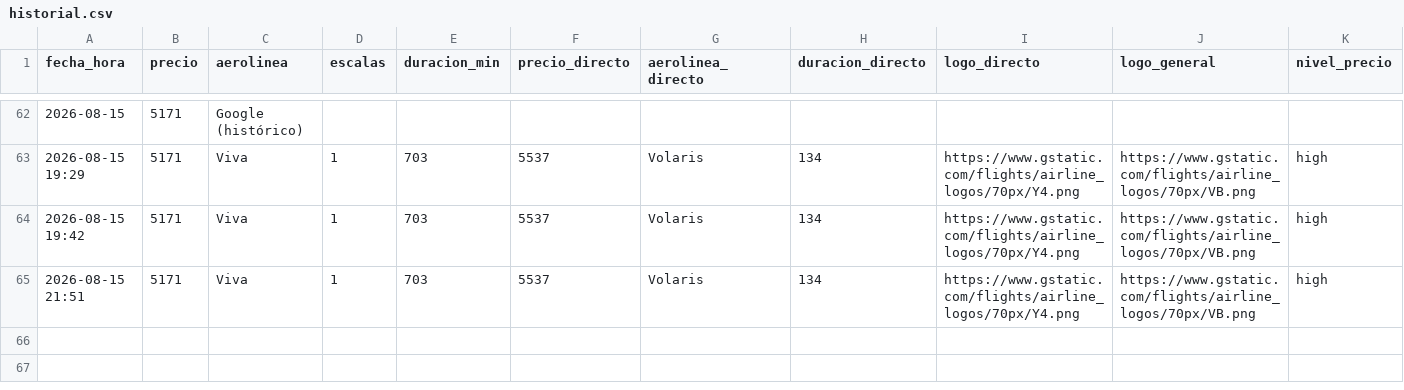
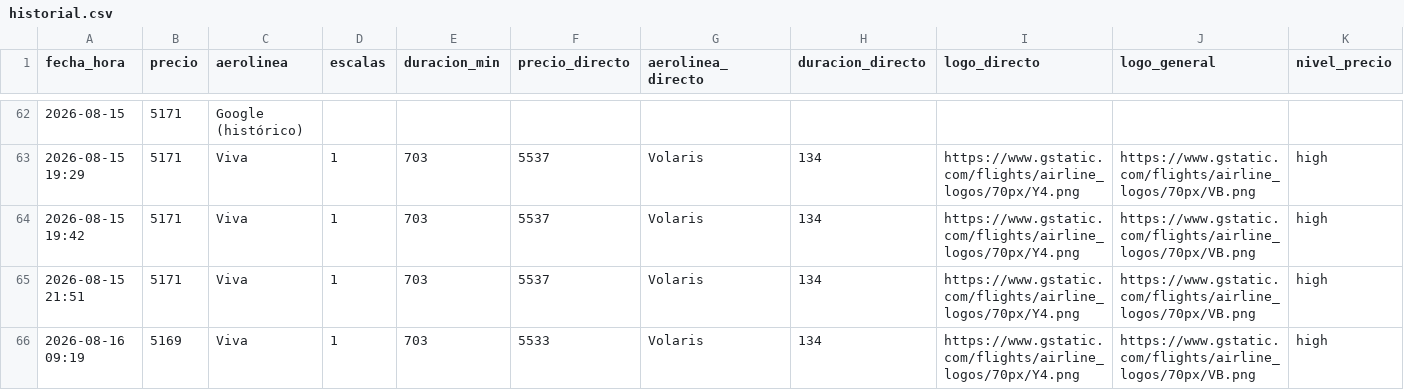
Before and after one commit to ChristianS26/fly-tracker, a CSV file: historial.csv, drawn as a sheet; only a part is shown, gaps mark what is left out; rows hold the shown columns only; the diff names each change by its address in the sheet, - before the commit and + after, or states it on an @@ line.

```diff
--- a/historial.csv
+++ b/historial.csv
+row 66: 2026-08-16 09:19 | 5169 | Viva | 1 | 703 | 5533 | Volaris | 134 | https://www.gstatic.com/flights/airline_logos/70px/Y4.png | https://www.gstatic.com/flights/airline_logos/70px/VB.png | high
```
Also changed, not shown: 2 other files.
